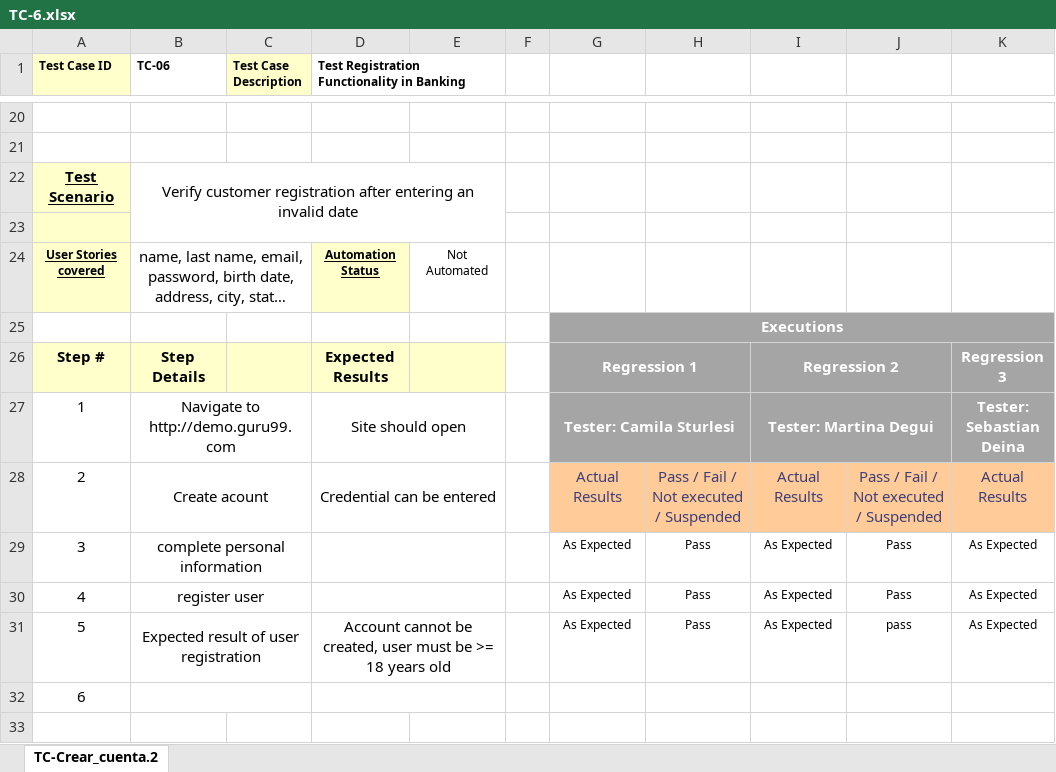
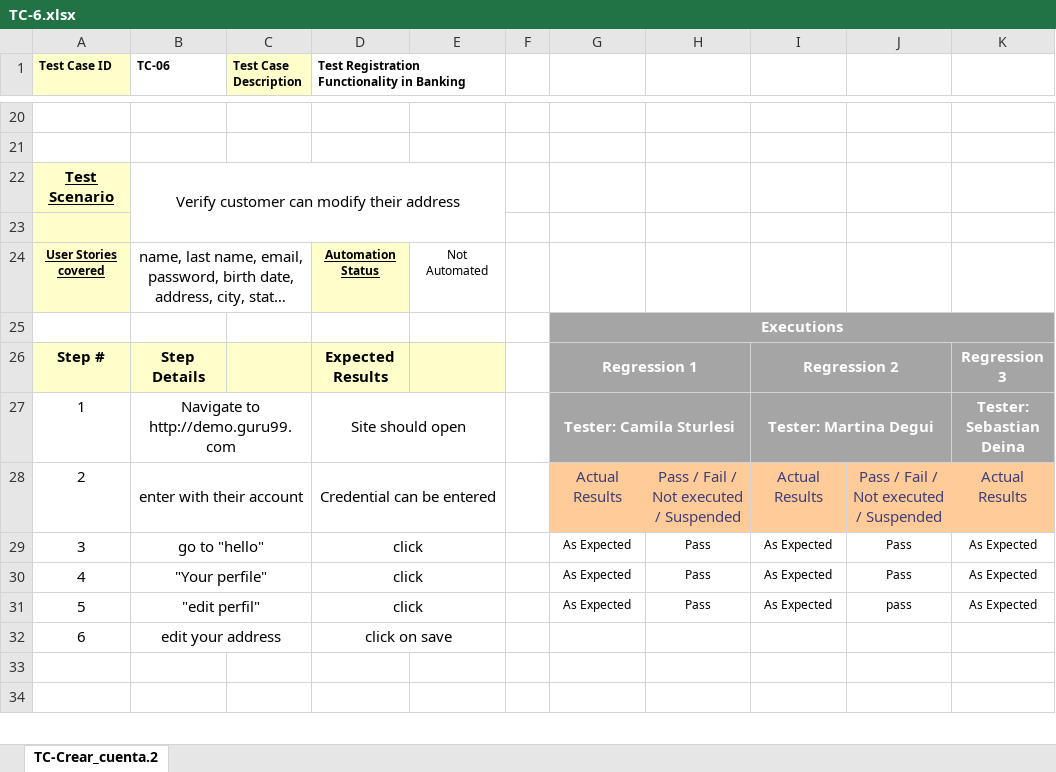
Before and after one commit to SebaDeina/TestingAplicaciones-FFC-TPO, an Excel workbook: Casos de prueba/TC-6.xlsx, sheet TC-Crear_cuenta.2, drawn as a sheet; only a part is shown, gaps mark what is left out; the shorter side is filled out with more unchanged rows; long unchanged cells end in …; values as stored, in another font and other column widths than the file's, no borders; the diff names each change by its address in the sheet, - before the commit and + after, or states it on an @@ line.

Commit message:
actualizacion

```diff
--- a/Casos de prueba/TC-6.xlsx (sheet TC-Crear_cuenta.2)
+++ b/Casos de prueba/TC-6.xlsx (sheet TC-Crear_cuenta.2)
-B22 (TC-06): Verify customer registration after entering an invalid date
+B22 (TC-06): Verify customer can modify their address
-B28 (TC-06): Create acount
+B28 (TC-06): enter with their account
-B29 (TC-06): complete personal information
+B29 (TC-06): go to "hello"
-D29:D30: (empty)
+D29:D30: click
-B30 (TC-06): register user
+B30 (TC-06): "Your perfile"
-B31 (TC-06): Expected result of user registration
+B31 (TC-06): "edit perfil"
-D31: Account cannot be created, user must be >= 18 years old
+D31: click
-B32 (TC-06): (empty)
+B32 (TC-06): edit your address
-D32: (empty)
+D32: click on save
```
